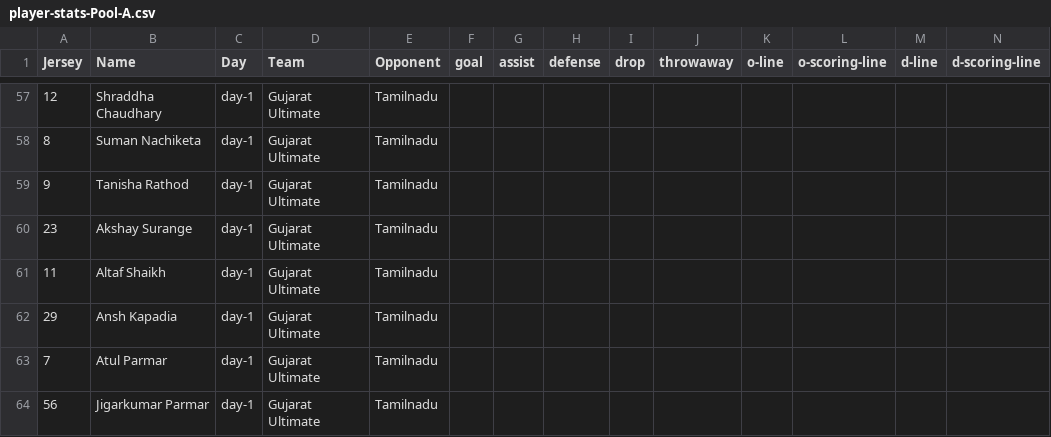
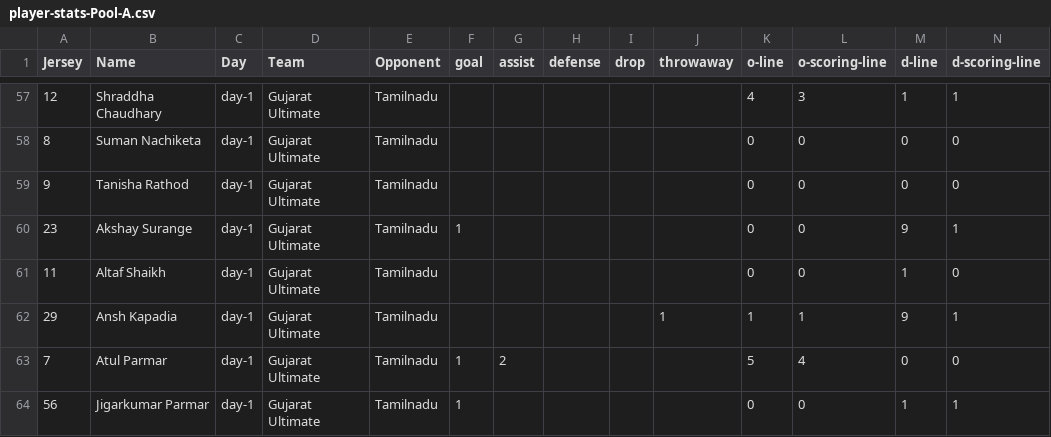
Before and after one commit to india-ultimate/fantasy, a CSV file: data/player-stats-Pool-A.csv, drawn as a sheet; only a part is shown, gaps mark what is left out; the diff covers the shown part only.

```diff
--- a/data/player-stats-Pool-A.csv
+++ b/data/player-stats-Pool-A.csv
@@ -57,8 +57,8 @@
-"12","Shraddha Chaudhary","day-1","Gujarat Ultimate","Tamilnadu","","","","","","","","",""
-"8","Suman Nachiketa","day-1","Gujarat Ultimate","Tamilnadu","","","","","","","","",""
-"9","Tanisha Rathod","day-1","Gujarat Ultimate","Tamilnadu","","","","","","","","",""
-"23","Akshay Surange","day-1","Gujarat Ultimate","Tamilnadu","","","","","","","","",""
-"11","Altaf Shaikh","day-1","Gujarat Ultimate","Tamilnadu","","","","","","","","",""
-"29","Ansh Kapadia","day-1","Gujarat Ultimate","Tamilnadu","","","","","","","","",""
-"7","Atul Parmar","day-1","Gujarat Ultimate","Tamilnadu","","","","","","","","",""
-"56","Jigarkumar Parmar","day-1","Gujarat Ultimate","Tamilnadu","","","","","","","","",""
+"12","Shraddha Chaudhary","day-1","Gujarat Ultimate","Tamilnadu","","","","","","4","3","1","1"
+"8","Suman Nachiketa","day-1","Gujarat Ultimate","Tamilnadu","","","","","","0","0","0","0"
+"9","Tanisha Rathod","day-1","Gujarat Ultimate","Tamilnadu","","","","","","0","0","0","0"
+"23","Akshay Surange","day-1","Gujarat Ultimate","Tamilnadu","1","","","","","0","0","9","1"
+"11","Altaf Shaikh","day-1","Gujarat Ultimate","Tamilnadu","","","","","","0","0","1","0"
+"29","Ansh Kapadia","day-1","Gujarat Ultimate","Tamilnadu","","","","","1","1","1","9","1"
+"7","Atul Parmar","day-1","Gujarat Ultimate","Tamilnadu","1","2","","","","5","4","0","0"
+"56","Jigarkumar Parmar","day-1","Gujarat Ultimate","Tamilnadu","1","","","","","0","0","1","1"
```
Also changed, not shown: 95 edited cells elsewhere in this file, 2 other files.
